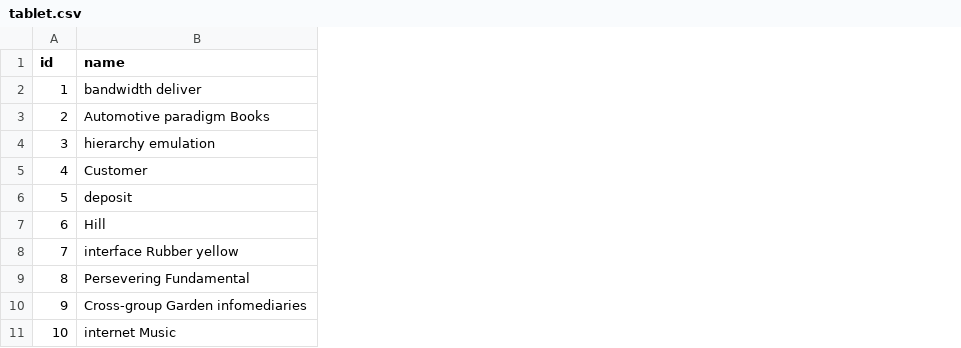
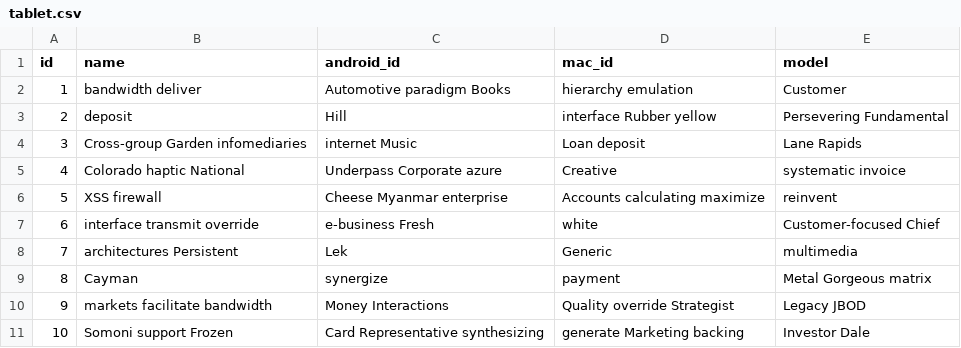
Before and after one commit to shaheenzahedi/danak_simplified, a CSV file: src/main/resources/config/liquibase/fake-data/tablet.csv, drawn as a sheet; the diff names each change by its address in the sheet, - before the commit and + after, or states it on an @@ line.

Commit message:
added tablet registration

```diff
--- a/src/main/resources/config/liquibase/fake-data/tablet.csv
+++ b/src/main/resources/config/liquibase/fake-data/tablet.csv
+column C (android_id), rows 2-11: Automotive paradigm Books | Hill | internet Music | Underpass Corporate azure | Cheese Myanmar enterprise | e-business Fresh | Lek | synergize | Money Interactions | Card Representative synthesizing
+column D (mac_id), rows 2-11: hierarchy emulation | interface Rubber yellow | Loan deposit | Creative | Accounts calculating maximize | white | Generic | payment | Quality override Strategist | generate Marketing backing
+column E (model), rows 2-11: Customer | Persevering Fundamental | Lane Rapids | systematic invoice | reinvent | Customer-focused Chief | multimedia | Metal Gorgeous matrix | Legacy JBOD | Investor Dale
-B3 (name): Automotive paradigm Books
+B3 (name): deposit
-B4 (name): hierarchy emulation
+B4 (name): Cross-group Garden infomediaries
-B5 (name): Customer
+B5 (name): Colorado haptic National
-B6 (name): deposit
+B6 (name): XSS firewall
-B7 (name): Hill
+B7 (name): interface transmit override
-B8 (name): interface Rubber yellow
+B8 (name): architectures Persistent
-B9 (name): Persevering Fundamental
+B9 (name): Cayman
-B10 (name): Cross-group Garden infomediaries
+B10 (name): markets facilitate bandwidth
-B11 (name): internet Music
+B11 (name): Somoni support Frozen
```
Also changed, not shown: 25 other files.
